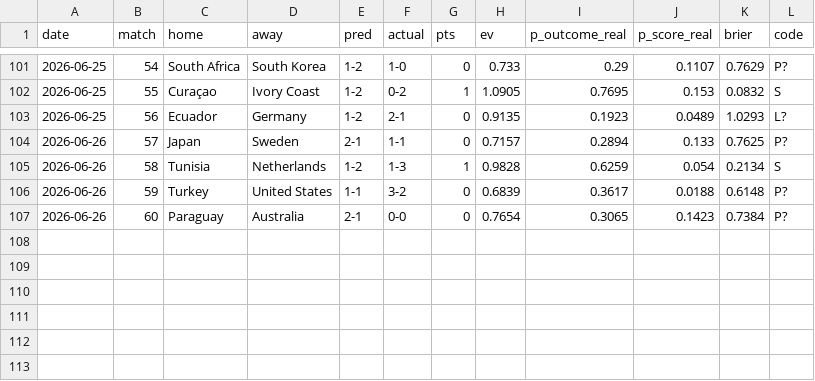
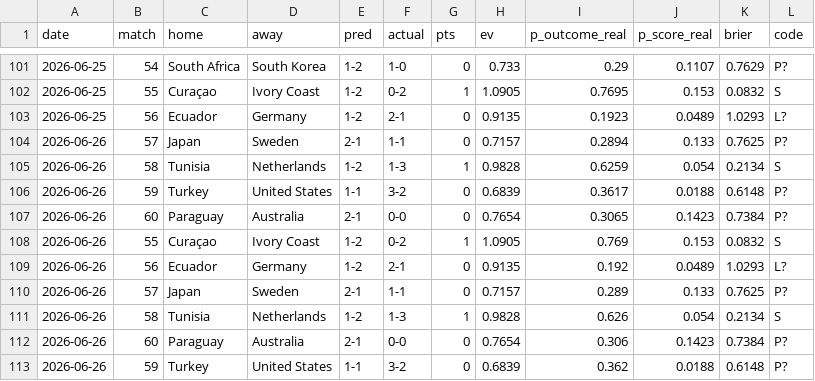
Before and after one commit to avraltod/worldcup-prophet, a CSV file: experiment/ledger.csv, drawn as a sheet; only a part is shown, gaps mark what is left out; the diff names each change by its address in the sheet, - before the commit and + after, or states it on an @@ line.

```diff
--- a/experiment/ledger.csv
+++ b/experiment/ledger.csv
+row 108: 2026-06-26 | 55 | Curaçao | Ivory Coast | 1-2 | 0-2 | 1 | 1.0905 | 0.769 | 0.153 | 0.0832 | S
+row 109: 2026-06-26 | 56 | Ecuador | Germany | 1-2 | 2-1 | 0 | 0.9135 | 0.192 | 0.0489 | 1.0293 | L?
+row 110: 2026-06-26 | 57 | Japan | Sweden | 2-1 | 1-1 | 0 | 0.7157 | 0.289 | 0.133 | 0.7625 | P?
+row 111: 2026-06-26 | 58 | Tunisia | Netherlands | 1-2 | 1-3 | 1 | 0.9828 | 0.626 | 0.054 | 0.2134 | S
+row 112: 2026-06-26 | 60 | Paraguay | Australia | 2-1 | 0-0 | 0 | 0.7654 | 0.306 | 0.1423 | 0.7384 | P?
+row 113: 2026-06-26 | 59 | Turkey | United States | 1-1 | 3-2 | 0 | 0.6839 | 0.362 | 0.0188 | 0.6148 | P?
```
Also changed, not shown: 3 other files.
